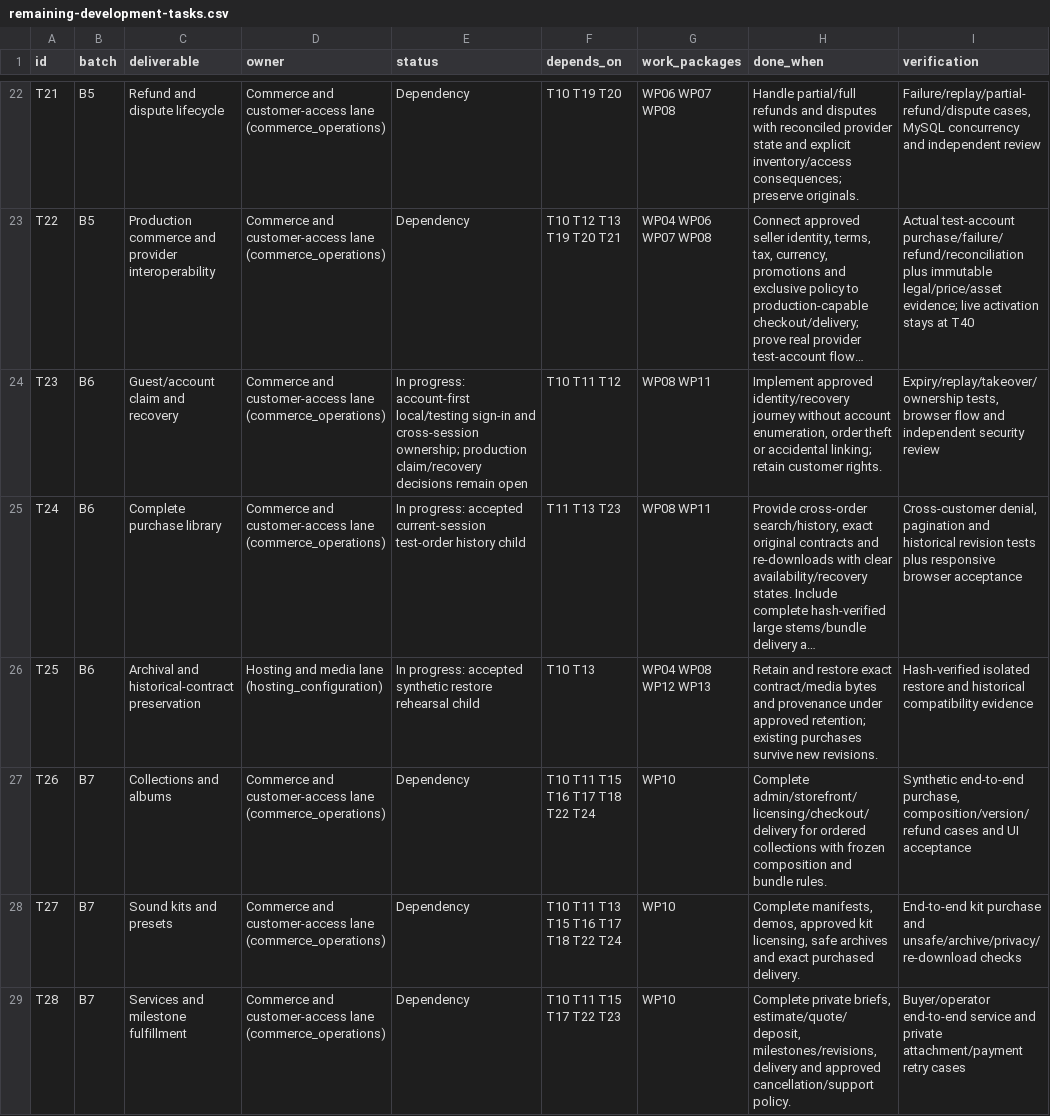
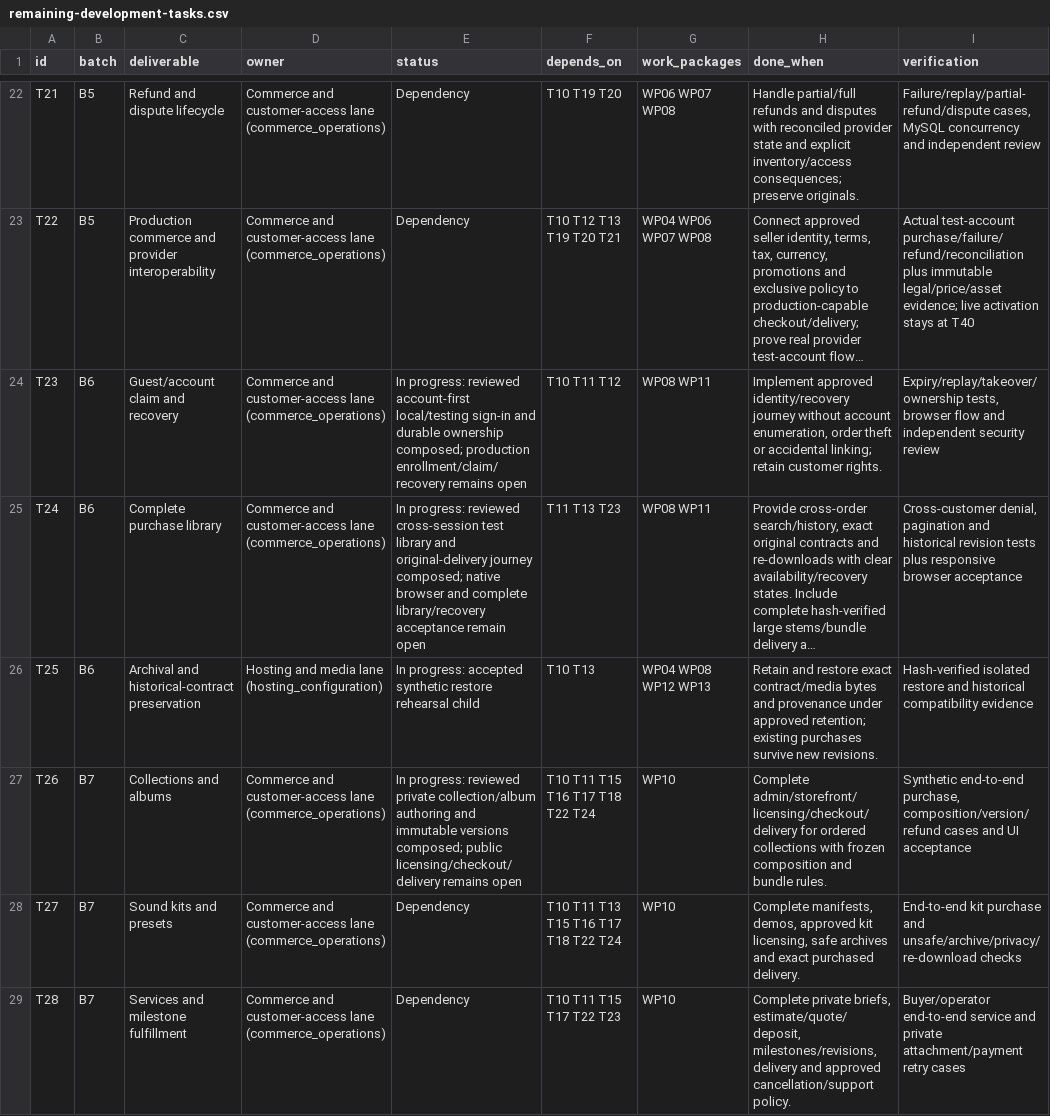
Before and after one commit to SeanVasey/VA-Studio, a CSV file: docs/remaining-development-tasks.csv, drawn as a sheet; only a part is shown, gaps mark what is left out; long unchanged cells end in …; the diff names each change by its address in the sheet, - before the commit and + after, or states it on an @@ line.

Commit message:
Register customer and product verification in completion integration

```diff
--- a/docs/remaining-development-tasks.csv
+++ b/docs/remaining-development-tasks.csv
-E24 (status): In progress: account-first local/testing sign-in and cross-session ownership; production claim/recovery decisions remain open
+E24 (status): In progress: reviewed account-first local/testing sign-in and durable ownership composed; production enrollment/claim/recovery remains open
-E25 (status): In progress: accepted current-session test-order history child
+E25 (status): In progress: reviewed cross-session test library and original-delivery journey composed; native browser and complete library/recovery acceptance remain open
-E27 (status): Dependency
+E27 (status): In progress: reviewed private collection/album authoring and immutable versions composed; public licensing/checkout/delivery remains open
```
Also changed, not shown: 8 other files.
